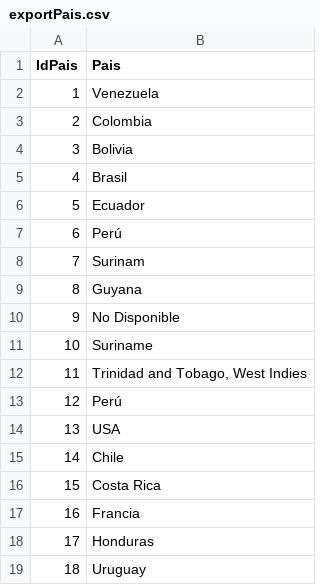
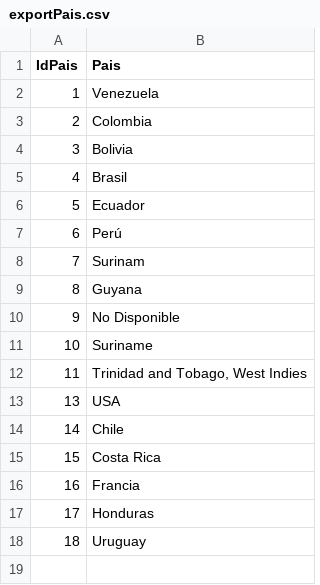
Before and after one commit to Anarvenezuela/retam-database, a CSV file: RetamMigration/src/main/resources/exportData/asIs/exportPais.csv, drawn as a sheet.

```diff
--- a/RetamMigration/src/main/resources/exportData/asIs/exportPais.csv
+++ b/RetamMigration/src/main/resources/exportData/asIs/exportPais.csv
@@ -12,3 +12,2 @@ IdPais|Pais
 11|Trinidad and Tobago, West Indies
-12|Perú
 13|USA
```
Also changed, not shown: RetamMigration/src/main/resources/exportData/query/exportInstitucion.csv, 7 other files.
